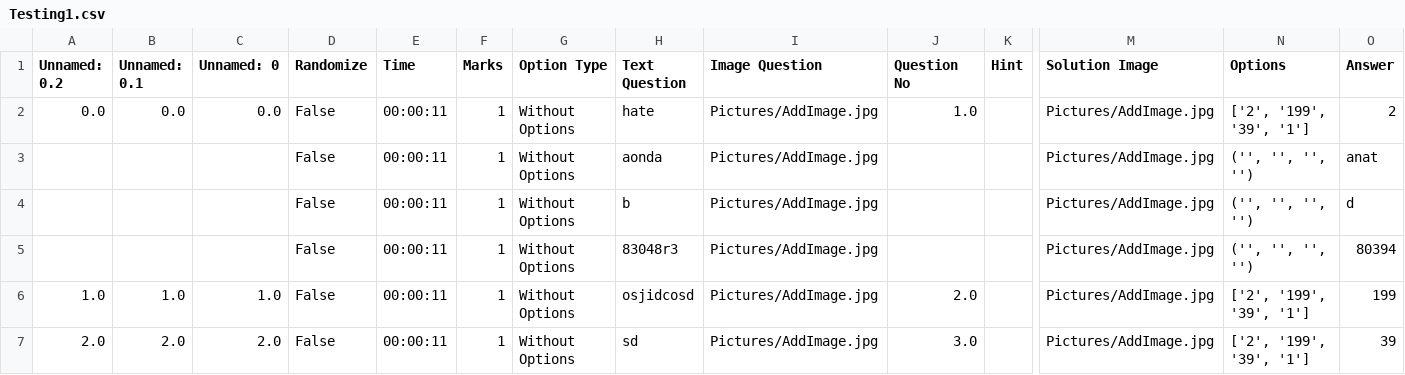
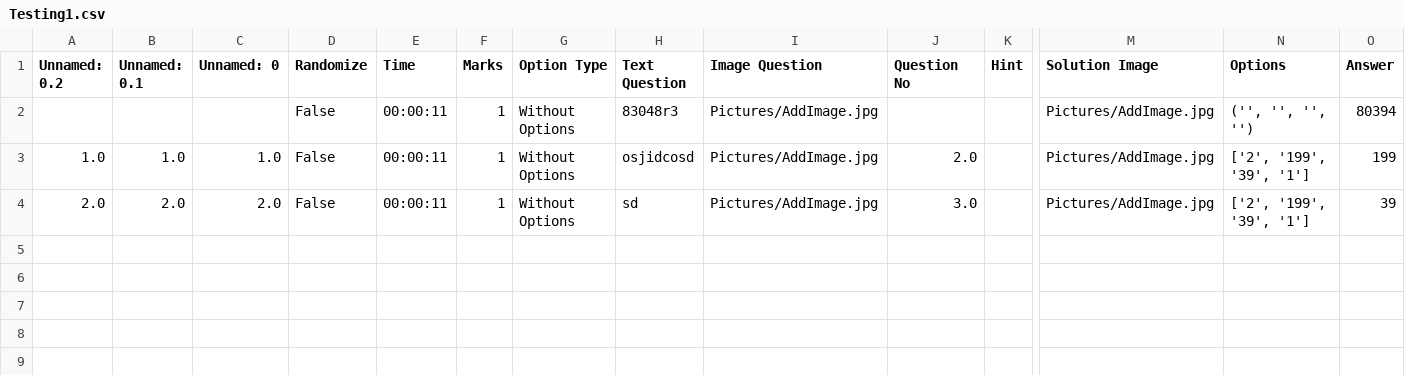
Before and after one commit to PlotCoded/Quiz, a CSV file: Storage/Testing1.csv, drawn as a sheet; only a part is shown, gaps mark what is left out; rows hold the shown columns only; the diff names each change by its address in the sheet, - before the commit and + after, or states it on an @@ line.

Commit message:
Refactored question module

```diff
--- a/Storage/Testing1.csv
+++ b/Storage/Testing1.csv
-row 2: 0.0 | 0.0 | 0.0 | False | 00:00:11 | 1 | Without Options | hate | Pictures/AddImage.jpg | 1.0 |  | Pictures/AddImage.jpg | ['2', '199', '39', '1'] | 2
-row 3:  |  |  | False | 00:00:11 | 1 | Without Options | aonda | Pictures/AddImage.jpg |  |  | Pictures/AddImage.jpg | ('', '', '', '') | anat
-row 4:  |  |  | False | 00:00:11 | 1 | Without Options | b | Pictures/AddImage.jpg |  |  | Pictures/AddImage.jpg | ('', '', '', '') | d
```
Also changed, not shown: 8 other files.
